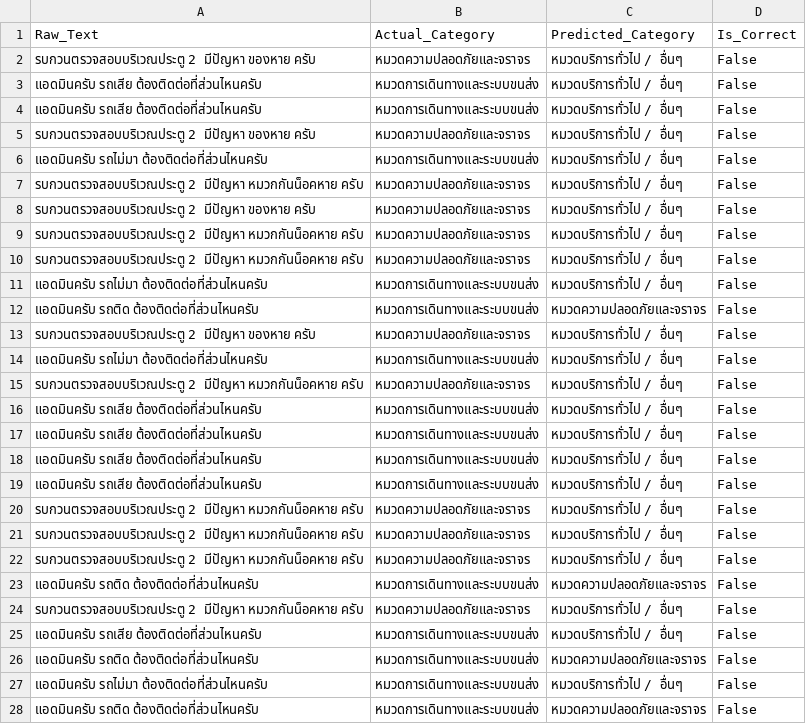
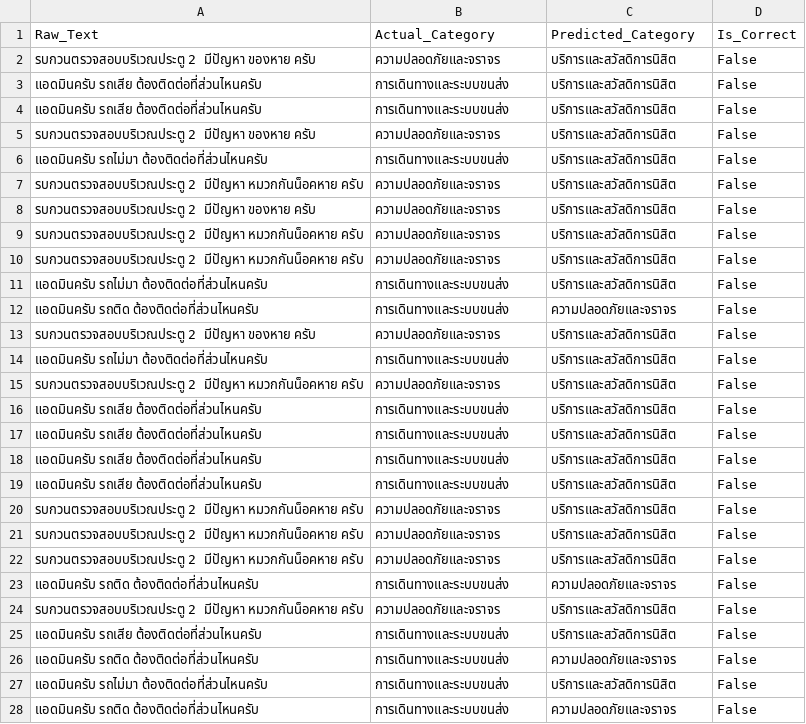
Before and after one commit to Atittaya-Boonchaem/University-Social-Listening-Platform, a CSV file: model/wrong_predictions.csv, drawn as a sheet; only a part is shown; the diff covers the shown part only.

```diff
--- a/model/wrong_predictions.csv
+++ b/model/wrong_predictions.csv
@@ -1,28 +1,28 @@
 Raw_Text,Actual_Category,Predicted_Category,Is_Correct
-รบกวนตรวจสอบบริเวณประตู 2 มีปัญหา ของหาย ครับ,หมวดความปลอดภัยและจราจร,หมวดบริการทั่วไป / อื่นๆ,False
-แอดมินครับ รถเสีย ต้องติดต่อที่ส่วนไหนครับ,หมวดการเดินทางและระบบขนส่ง,หมวดบริการทั่วไป / อื่นๆ,False
-แอดมินครับ รถเสีย ต้องติดต่อที่ส่วนไหนครับ,หมวดการเดินทางและระบบขนส่ง,หมวดบริการทั่วไป / อื่นๆ,False
-รบกวนตรวจสอบบริเวณประตู 2 มีปัญหา ของหาย ครับ,หมวดความปลอดภัยและจราจร,หมวดบริการทั่วไป / อื่นๆ,False
-แอดมินครับ รถไม่มา ต้องติดต่อที่ส่วนไหนครับ,หมวดการเดินทางและระบบขนส่ง,หมวดบริการทั่วไป / อื่นๆ,False
-รบกวนตรวจสอบบริเวณประตู 2 มีปัญหา หมวกกันน็อคหาย ครับ,หมวดความปลอดภัยและจราจร,หมวดบริการทั่วไป / อื่นๆ,False
-รบกวนตรวจสอบบริเวณประตู 2 มีปัญหา ของหาย ครับ,หมวดความปลอดภัยและจราจร,หมวดบริการทั่วไป / อื่นๆ,False
-รบกวนตรวจสอบบริเวณประตู 2 มีปัญหา หมวกกันน็อคหาย ครับ,หมวดความปลอดภัยและจราจร,หมวดบริการทั่วไป / อื่นๆ,False
-รบกวนตรวจสอบบริเวณประตู 2 มีปัญหา หมวกกันน็อคหาย ครับ,หมวดความปลอดภัยและจราจร,หมวดบริการทั่วไป / อื่นๆ,False
-แอดมินครับ รถไม่มา ต้องติดต่อที่ส่วนไหนครับ,หมวดการเดินทางและระบบขนส่ง,หมวดบริการทั่วไป / อื่นๆ,False
-แอดมินครับ รถติด ต้องติดต่อที่ส่วนไหนครับ,หมวดการเดินทางและระบบขนส่ง,หมวดความปลอดภัยและจราจร,False
-รบกวนตรวจสอบบริเวณประตู 2 มีปัญหา ของหาย ครับ,หมวดความปลอดภัยและจราจร,หมวดบริการทั่วไป / อื่นๆ,False
-แอดมินครับ รถไม่มา ต้องติดต่อที่ส่วนไหนครับ,หมวดการเดินทางและระบบขนส่ง,หมวดบริการทั่วไป / อื่นๆ,False
-รบกวนตรวจสอบบริเวณประตู 2 มีปัญหา หมวกกันน็อคหาย ครับ,หมวดความปลอดภัยและจราจร,หมวดบริการทั่วไป / อื่นๆ,False
-แอดมินครับ รถเสีย ต้องติดต่อที่ส่วนไหนครับ,หมวดการเดินทางและระบบขนส่ง,หมวดบริการทั่วไป / อื่นๆ,False
-แอดมินครับ รถเสีย ต้องติดต่อที่ส่วนไหนครับ,หมวดการเดินทางและระบบขนส่ง,หมวดบริการทั่วไป / อื่นๆ,False
-แอดมินครับ รถเสีย ต้องติดต่อที่ส่วนไหนครับ,หมวดการเดินทางและระบบขนส่ง,หมวดบริการทั่วไป / อื่นๆ,False
-แอดมินครับ รถเสีย ต้องติดต่อที่ส่วนไหนครับ,หมวดการเดินทางและระบบขนส่ง,หมวดบริการทั่วไป / อื่นๆ,False
-รบกวนตรวจสอบบริเวณประตู 2 มีปัญหา หมวกกันน็อคหาย ครับ,หมวดความปลอดภัยและจราจร,หมวดบริการทั่วไป / อื่นๆ,False
-รบกวนตรวจสอบบริเวณประตู 2 มีปัญหา หมวกกันน็อคหาย ครับ,หมวดความปลอดภัยและจราจร,หมวดบริการทั่วไป / อื่นๆ,False
-รบกวนตรวจสอบบริเวณประตู 2 มีปัญหา หมวกกันน็อคหาย ครับ,หมวดความปลอดภัยและจราจร,หมวดบริการทั่วไป / อื่นๆ,False
-แอดมินครับ รถติด ต้องติดต่อที่ส่วนไหนครับ,หมวดการเดินทางและระบบขนส่ง,หมวดความปลอดภัยและจราจร,False
-รบกวนตรวจสอบบริเวณประตู 2 มีปัญหา หมวกกันน็อคหาย ครับ,หมวดความปลอดภัยและจราจร,หมวดบริการทั่วไป / อื่นๆ,False
-แอดมินครับ รถเสีย ต้องติดต่อที่ส่วนไหนครับ,หมวดการเดินทางและระบบขนส่ง,หมวดบริการทั่วไป / อื่นๆ,False
-แอดมินครับ รถติด ต้องติดต่อที่ส่วนไหนครับ,หมวดการเดินทางและระบบขนส่ง,หมวดความปลอดภัยและจราจร,False
-แอดมินครับ รถไม่มา ต้องติดต่อที่ส่วนไหนครับ,หมวดการเดินทางและระบบขนส่ง,หมวดบริการทั่วไป / อื่นๆ,False
-แอดมินครับ รถติด ต้องติดต่อที่ส่วนไหนครับ,หมวดการเดินทางและระบบขนส่ง,หมวดความปลอดภัยและจราจร,False
+รบกวนตรวจสอบบริเวณประตู 2 มีปัญหา ของหาย ครับ,ความปลอดภัยและจราจร,บริการและสวัสดิการนิสิต,False
+แอดมินครับ รถเสีย ต้องติดต่อที่ส่วนไหนครับ,การเดินทางและระบบขนส่ง,บริการและสวัสดิการนิสิต,False
+แอดมินครับ รถเสีย ต้องติดต่อที่ส่วนไหนครับ,การเดินทางและระบบขนส่ง,บริการและสวัสดิการนิสิต,False
+รบกวนตรวจสอบบริเวณประตู 2 มีปัญหา ของหาย ครับ,ความปลอดภัยและจราจร,บริการและสวัสดิการนิสิต,False
+แอดมินครับ รถไม่มา ต้องติดต่อที่ส่วนไหนครับ,การเดินทางและระบบขนส่ง,บริการและสวัสดิการนิสิต,False
+รบกวนตรวจสอบบริเวณประตู 2 มีปัญหา หมวกกันน็อคหาย ครับ,ความปลอดภัยและจราจร,บริการและสวัสดิการนิสิต,False
+รบกวนตรวจสอบบริเวณประตู 2 มีปัญหา ของหาย ครับ,ความปลอดภัยและจราจร,บริการและสวัสดิการนิสิต,False
+รบกวนตรวจสอบบริเวณประตู 2 มีปัญหา หมวกกันน็อคหาย ครับ,ความปลอดภัยและจราจร,บริการและสวัสดิการนิสิต,False
+รบกวนตรวจสอบบริเวณประตู 2 มีปัญหา หมวกกันน็อคหาย ครับ,ความปลอดภัยและจราจร,บริการและสวัสดิการนิสิต,False
+แอดมินครับ รถไม่มา ต้องติดต่อที่ส่วนไหนครับ,การเดินทางและระบบขนส่ง,บริการและสวัสดิการนิสิต,False
+แอดมินครับ รถติด ต้องติดต่อที่ส่วนไหนครับ,การเดินทางและระบบขนส่ง,ความปลอดภัยและจราจร,False
+รบกวนตรวจสอบบริเวณประตู 2 มีปัญหา ของหาย ครับ,ความปลอดภัยและจราจร,บริการและสวัสดิการนิสิต,False
+แอดมินครับ รถไม่มา ต้องติดต่อที่ส่วนไหนครับ,การเดินทางและระบบขนส่ง,บริการและสวัสดิการนิสิต,False
+รบกวนตรวจสอบบริเวณประตู 2 มีปัญหา หมวกกันน็อคหาย ครับ,ความปลอดภัยและจราจร,บริการและสวัสดิการนิสิต,False
+แอดมินครับ รถเสีย ต้องติดต่อที่ส่วนไหนครับ,การเดินทางและระบบขนส่ง,บริการและสวัสดิการนิสิต,False
+แอดมินครับ รถเสีย ต้องติดต่อที่ส่วนไหนครับ,การเดินทางและระบบขนส่ง,บริการและสวัสดิการนิสิต,False
+แอดมินครับ รถเสีย ต้องติดต่อที่ส่วนไหนครับ,การเดินทางและระบบขนส่ง,บริการและสวัสดิการนิสิต,False
+แอดมินครับ รถเสีย ต้องติดต่อที่ส่วนไหนครับ,การเดินทางและระบบขนส่ง,บริการและสวัสดิการนิสิต,False
+รบกวนตรวจสอบบริเวณประตู 2 มีปัญหา หมวกกันน็อคหาย ครับ,ความปลอดภัยและจราจร,บริการและสวัสดิการนิสิต,False
+รบกวนตรวจสอบบริเวณประตู 2 มีปัญหา หมวกกันน็อคหาย ครับ,ความปลอดภัยและจราจร,บริการและสวัสดิการนิสิต,False
+รบกวนตรวจสอบบริเวณประตู 2 มีปัญหา หมวกกันน็อคหาย ครับ,ความปลอดภัยและจราจร,บริการและสวัสดิการนิสิต,False
+แอดมินครับ รถติด ต้องติดต่อที่ส่วนไหนครับ,การเดินทางและระบบขนส่ง,ความปลอดภัยและจราจร,False
+รบกวนตรวจสอบบริเวณประตู 2 มีปัญหา หมวกกันน็อคหาย ครับ,ความปลอดภัยและจราจร,บริการและสวัสดิการนิสิต,False
+แอดมินครับ รถเสีย ต้องติดต่อที่ส่วนไหนครับ,การเดินทางและระบบขนส่ง,บริการและสวัสดิการนิสิต,False
+แอดมินครับ รถติด ต้องติดต่อที่ส่วนไหนครับ,การเดินทางและระบบขนส่ง,ความปลอดภัยและจราจร,False
+แอดมินครับ รถไม่มา ต้องติดต่อที่ส่วนไหนครับ,การเดินทางและระบบขนส่ง,บริการและสวัสดิการนิสิต,False
+แอดมินครับ รถติด ต้องติดต่อที่ส่วนไหนครับ,การเดินทางและระบบขนส่ง,ความปลอดภัยและจราจร,False
```
Also changed, not shown: 60 edited cells elsewhere in this file, model/test_dataset_1500.csv, university_social_listening/ai_data/models/test_dataset_1500.csv, 9 other files.
